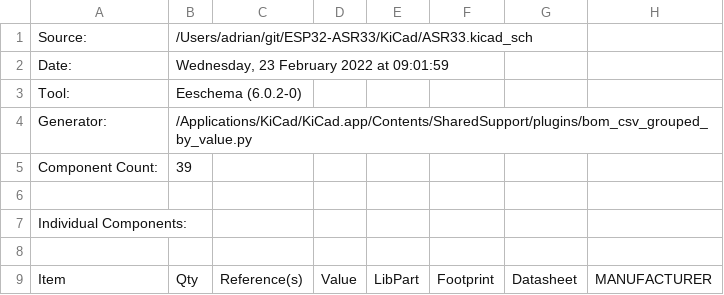
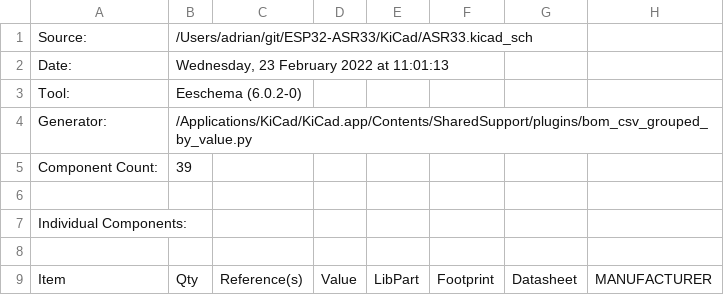
Before and after one commit to revk/ESP32-ASR33, a CSV file: KiCad/ASR33.csv, drawn as a sheet; only a part is shown; the diff names each change by its address in the sheet, - before the commit and + after, or states it on an @@ line.

```diff
--- a/KiCad/ASR33.csv
+++ b/KiCad/ASR33.csv
-B2: Wednesday, 23 February 2022 at 09:01:59
+B2: Wednesday, 23 February 2022 at 11:01:13
```
Also changed, not shown: 26 other files.
